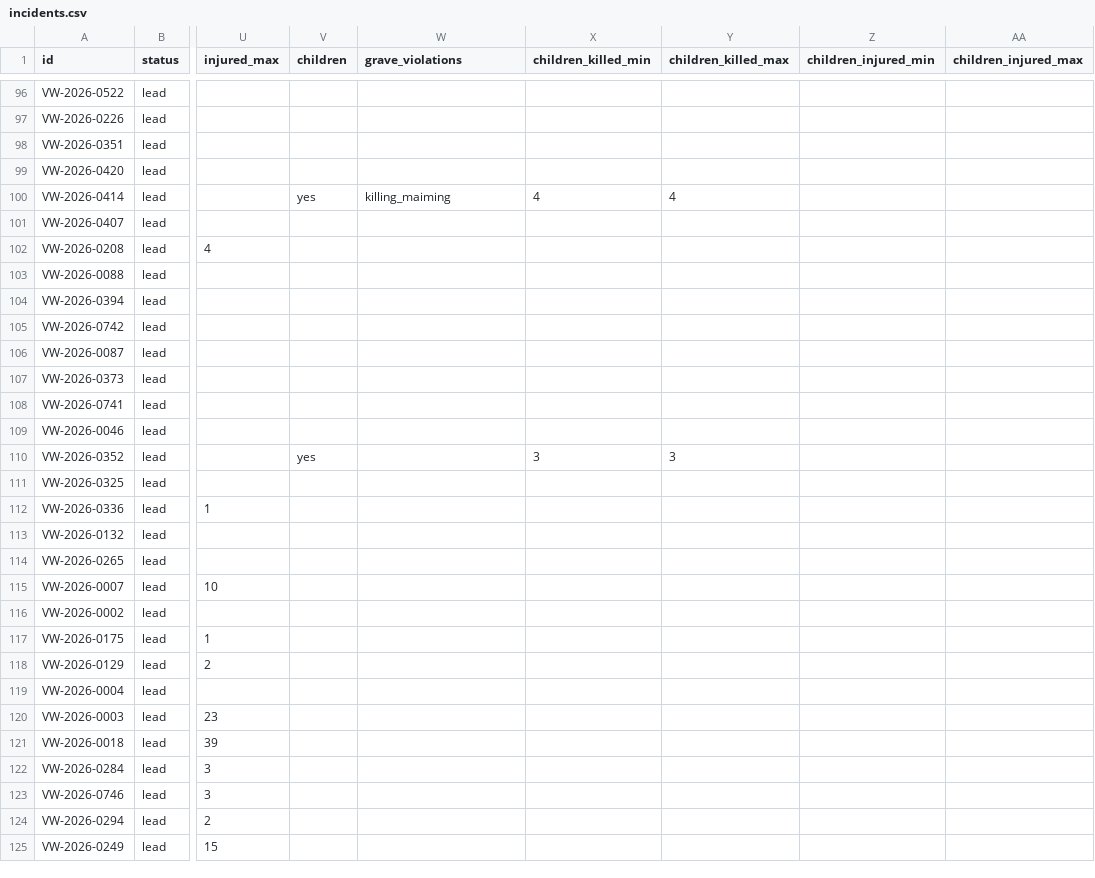
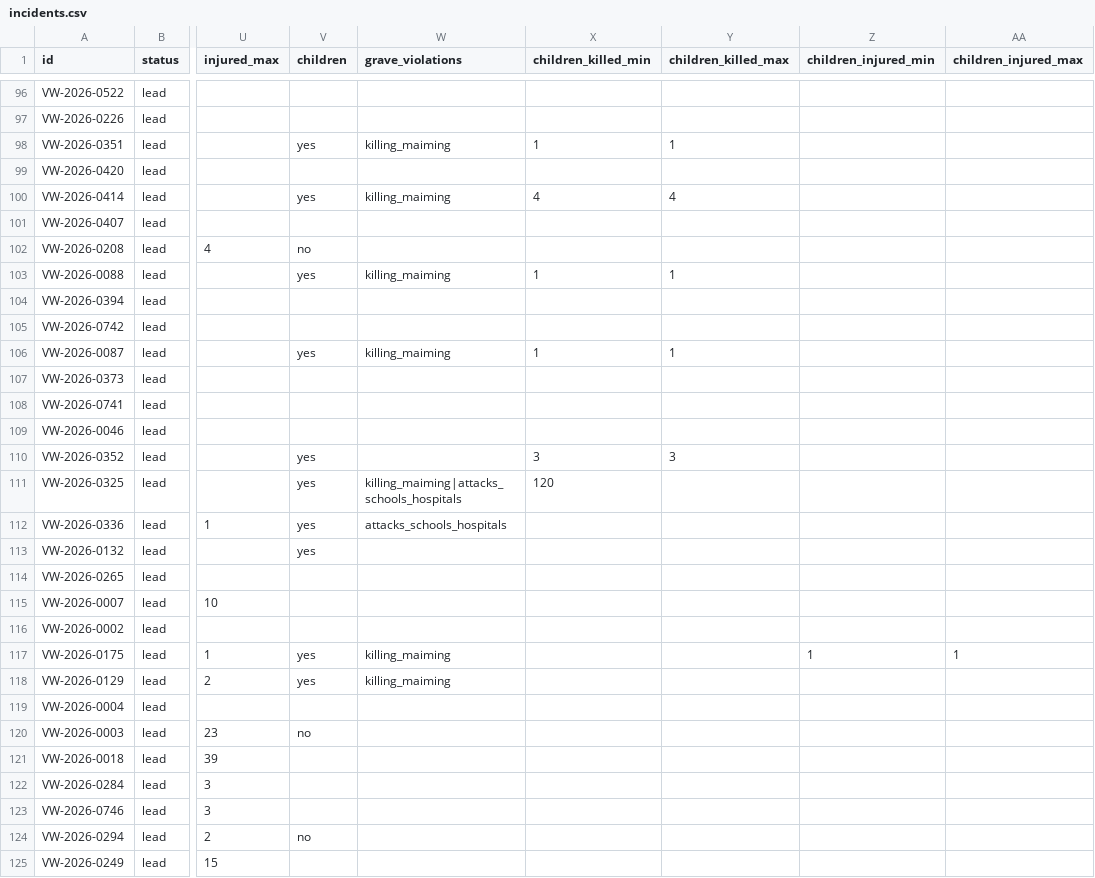
Before and after one commit to ViolationsWatch/site, a CSV file: incidents.csv, drawn as a sheet; only a part is shown, gaps mark what is left out; the diff covers the shown part only; the diff names each change by its address in the sheet, - before the commit and + after, or states it on an @@ line.

Commit message:
Data update 2026-11-16: 138 incidents (+0 ~138 -0)

```diff
--- a/incidents.csv
+++ b/incidents.csv
-V98 (children): (empty)
+V98 (children): yes
-W98 (grave_violations): (empty)
+W98 (grave_violations): killing_maiming
-X98 (children_killed_min): (empty)
+X98 (children_killed_min): 1
-Y98 (children_killed_max): (empty)
+Y98 (children_killed_max): 1
-V102 (children): (empty)
+V102 (children): no
-V103 (children): (empty)
+V103 (children): yes
-W103 (grave_violations): (empty)
+W103 (grave_violations): killing_maiming
-X103 (children_killed_min): (empty)
+X103 (children_killed_min): 1
-Y103 (children_killed_max): (empty)
+Y103 (children_killed_max): 1
-V106 (children): (empty)
+V106 (children): yes
-W106 (grave_violations): (empty)
+W106 (grave_violations): killing_maiming
-X106 (children_killed_min): (empty)
+X106 (children_killed_min): 1
-Y106 (children_killed_max): (empty)
+Y106 (children_killed_max): 1
-V111:V113 (children): (empty)
+V111:V113 (children): yes
-W111 (grave_violations): (empty)
+W111 (grave_violations): killing_maiming|attacks_schools_hospitals
-X111 (children_killed_min): (empty)
+X111 (children_killed_min): 120
-W112 (grave_violations): (empty)
+W112 (grave_violations): attacks_schools_hospitals
-V117:V118 (children): (empty)
+V117:V118 (children): yes
-W117:W118 (grave_violations): (empty)
+W117:W118 (grave_violations): killing_maiming
-Z117 (children_injured_min): (empty)
+Z117 (children_injured_min): 1
-AA117 (children_injured_max): (empty)
+AA117 (children_injured_max): 1
-V120 (children): (empty)
+V120 (children): no
-V124 (children): (empty)
+V124 (children): no
```
Also changed, not shown: 46 edited cells elsewhere in this file, 1 other file.
